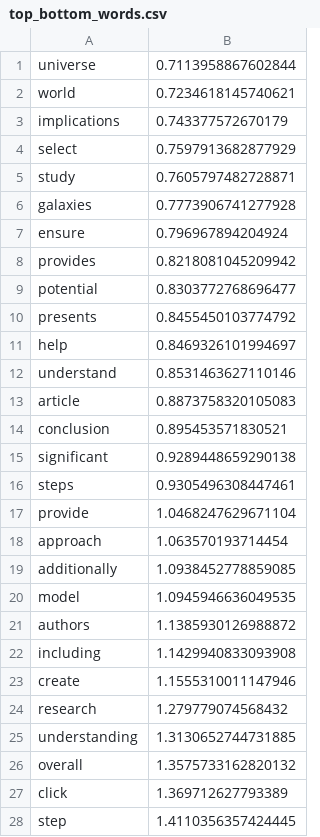
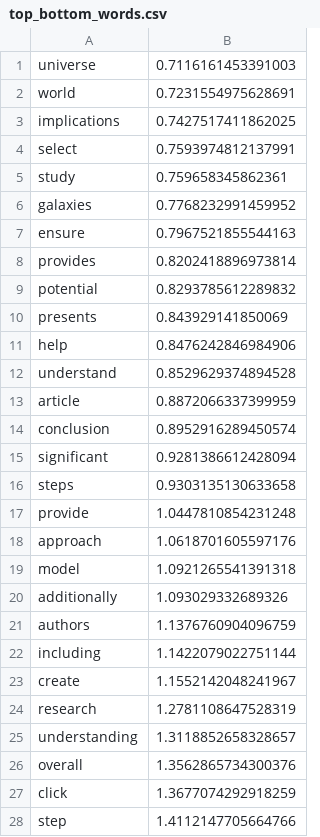
Before and after one commit to zuzannabartczak/human_vs_machine_generated_text, a CSV file: SGD_outputs/top_bottom_words.csv, drawn as a sheet; only a part is shown; the diff covers the shown part only.

```diff
--- a/SGD_outputs/top_bottom_words.csv
+++ b/SGD_outputs/top_bottom_words.csv
@@ -1,28 +1,28 @@
-universe,0.7113958867602844
-world,0.7234618145740621
-implications,0.743377572670179
-select,0.7597913682877929
-study,0.7605797482728871
-galaxies,0.7773906741277928
-ensure,0.796967894204924
-provides,0.8218081045209942
-potential,0.8303772768696477
-presents,0.8455450103774792
-help,0.8469326101994697
-understand,0.8531463627110146
-article,0.8873758320105083
-conclusion,0.895453571830521
-significant,0.9289448659290138
-steps,0.9305496308447461
-provide,1.0468247629671104
-approach,1.063570193714454
-additionally,1.0938452778859085
-model,1.0945946636049535
-authors,1.1385930126988872
-including,1.1429940833093908
-create,1.1555310011147946
-research,1.279779074568432
-understanding,1.3130652744731885
-overall,1.3575733162820132
-click,1.369712627793389
-step,1.4110356357424445
+universe,0.7116161453391003
+world,0.7231554975628691
+implications,0.7427517411862025
+select,0.7593974812137991
+study,0.759658345862361
+galaxies,0.7768232991459952
+ensure,0.7967521855544163
+provides,0.8202418896973814
+potential,0.8293785612289832
+presents,0.843929141850069
+help,0.8476242846984906
+understand,0.8529629374894528
+article,0.8872066337399959
+conclusion,0.8952916289450574
+significant,0.9281386612428094
+steps,0.9303135130633658
+provide,1.0447810854231248
+approach,1.0618701605597176
+model,1.0921265541391318
+additionally,1.093029332689326
+authors,1.1376760904096759
+including,1.1422079022751144
+create,1.1552142048241967
+research,1.2781108647528319
+understanding,1.3118852658328657
+overall,1.3562865734300376
+click,1.3677074292918259
+step,1.4112147705664766
```
Also changed, not shown: 1 added row, 1 removed row and 31 edited cells elsewhere in this file, SGD_outputs/learning_curve.csv, 12 other files.
